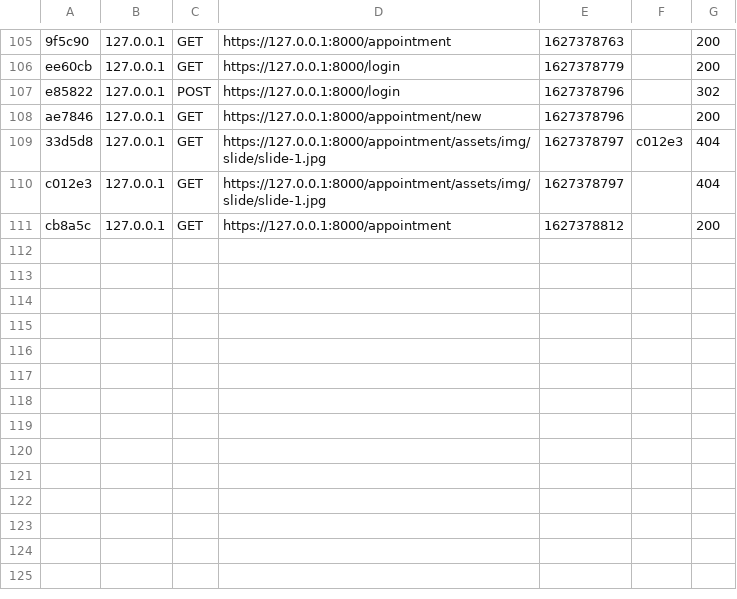
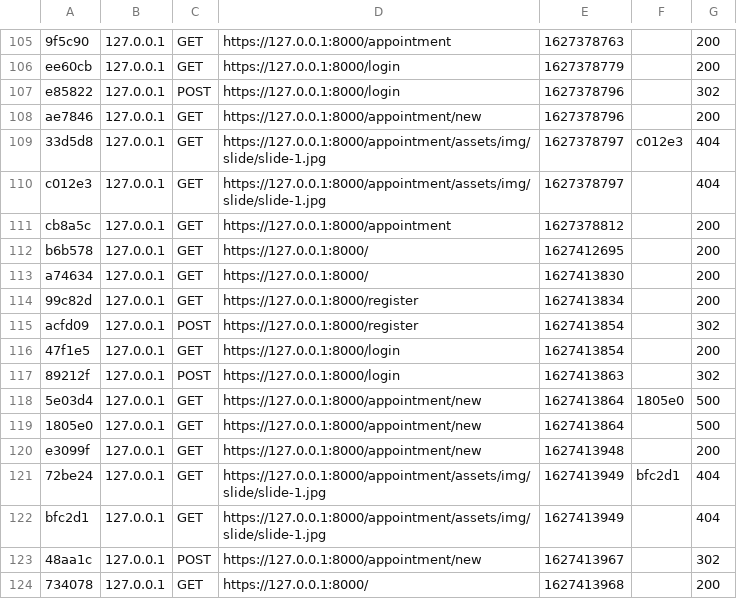
Before and after one commit to Fallou-Mbengue/projet-certification, a CSV file: var/cache/dev/profiler/index.csv, drawn as a sheet; only a part is shown, gaps mark what is left out; the diff names each change by its address in the sheet, - before the commit and + after, or states it on an @@ line.

Commit message:
gestion patient: register/login

```diff
--- a/var/cache/dev/profiler/index.csv
+++ b/var/cache/dev/profiler/index.csv
+row 112: b6b578 | 127.0.0.1 | GET | https://127.0.0.1:8000/ | 1627412695 |  | 200
+row 113: a74634 | 127.0.0.1 | GET | https://127.0.0.1:8000/ | 1627413830 |  | 200
+row 114: 99c82d | 127.0.0.1 | GET | https://127.0.0.1:8000/register | 1627413834 |  | 200
+row 115: acfd09 | 127.0.0.1 | POST | https://127.0.0.1:8000/register | 1627413854 |  | 302
+row 116: 47f1e5 | 127.0.0.1 | GET | https://127.0.0.1:8000/login | 1627413854 |  | 200
+row 117: 89212f | 127.0.0.1 | POST | https://127.0.0.1:8000/login | 1627413863 |  | 302
+row 118: 5e03d4 | 127.0.0.1 | GET | https://127.0.0.1:8000/appointment/new | 1627413864 | 1805e0 | 500
+row 119: 1805e0 | 127.0.0.1 | GET | https://127.0.0.1:8000/appointment/new | 1627413864 |  | 500
+row 120: e3099f | 127.0.0.1 | GET | https://127.0.0.1:8000/appointment/new | 1627413948 |  | 200
+row 121: 72be24 | 127.0.0.1 | GET | https://127.0.0.1:8000/appointment/assets/img/slide/slide-1.jpg | 1627413949 | bfc2d1 | 404
+row 122: bfc2d1 | 127.0.0.1 | GET | https://127.0.0.1:8000/appointment/assets/img/slide/slide-1.jpg | 1627413949 |  | 404
+row 123: 48aa1c | 127.0.0.1 | POST | https://127.0.0.1:8000/appointment/new | 1627413967 |  | 302
+row 124: 734078 | 127.0.0.1 | GET | https://127.0.0.1:8000/ | 1627413968 |  | 200
```
Also changed, not shown: 46 other files.
